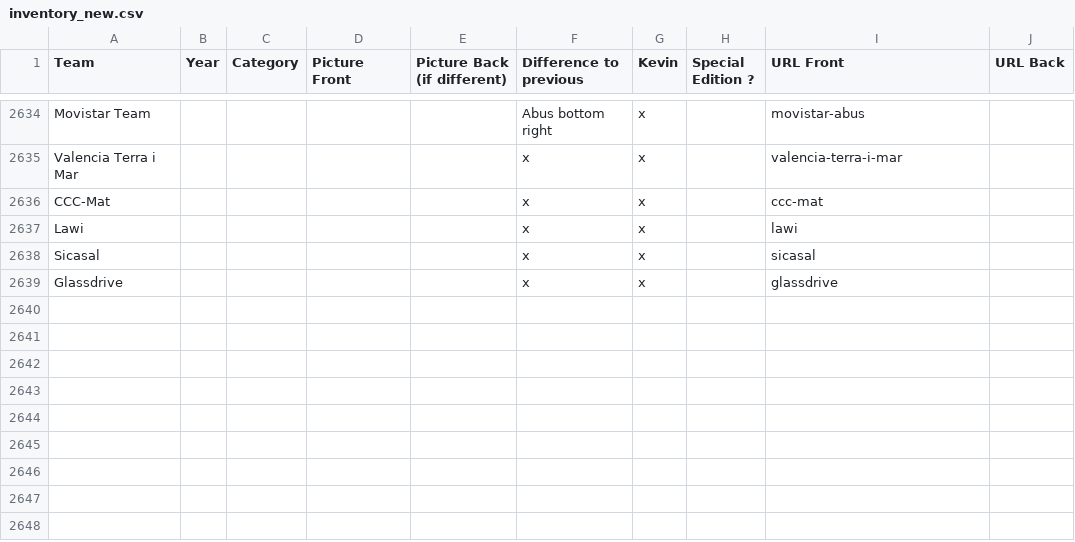
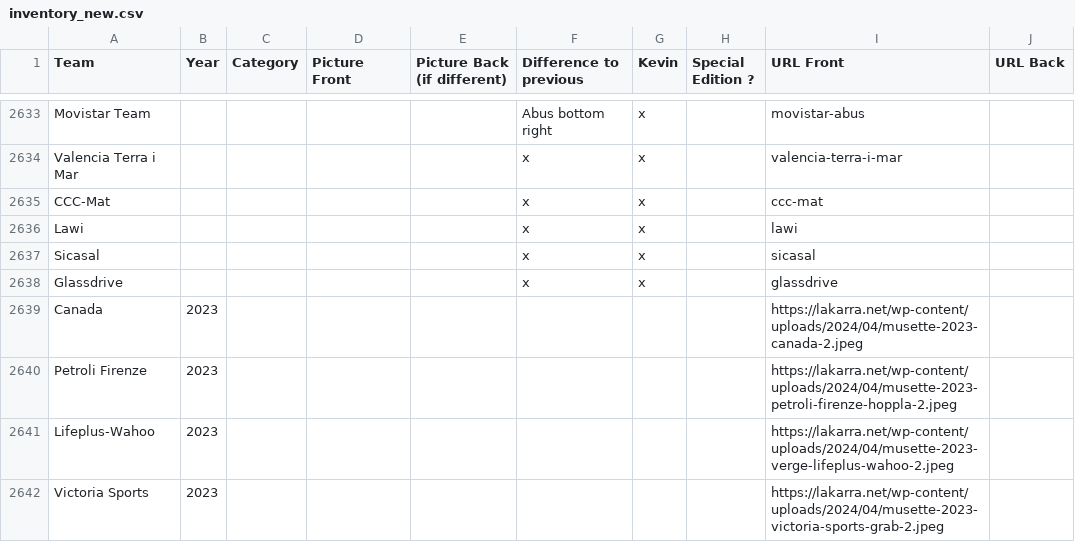
Before and after one commit to HKev68/musettes_inventory, a CSV file: inventory_new.csv, drawn as a sheet; only a part is shown, gaps mark what is left out; the diff covers the shown part only; the diff names each change by its address in the sheet, - before the commit and + after, or states it on an @@ line.

Commit message:
Add coming musettes

```diff
--- a/inventory_new.csv
+++ b/inventory_new.csv
+row 2639: Canada | 2023 |  |  |  |  |  |  | https://lakarra.net/wp-content/uploads/2024/04/musette-2023-canada-2.jpeg
+row 2640: Petroli Firenze | 2023 |  |  |  |  |  |  | https://lakarra.net/wp-content/uploads/2024/04/musette-2023-petroli-firenze-hoppla-2.jpeg
+row 2641: Lifeplus-Wahoo | 2023 |  |  |  |  |  |  | https://lakarra.net/wp-content/uploads/2024/04/musette-2023-verge-lifeplus-wahoo-2.jpeg
+row 2642: Victoria Sports | 2023 |  |  |  |  |  |  | https://lakarra.net/wp-content/uploads/2024/04/musette-2023-victoria-sports-grab-2.jpeg
```
Also changed, not shown: 3 added rows, 1 removed row and 5 edited cells elsewhere in this file, 4 other files.
